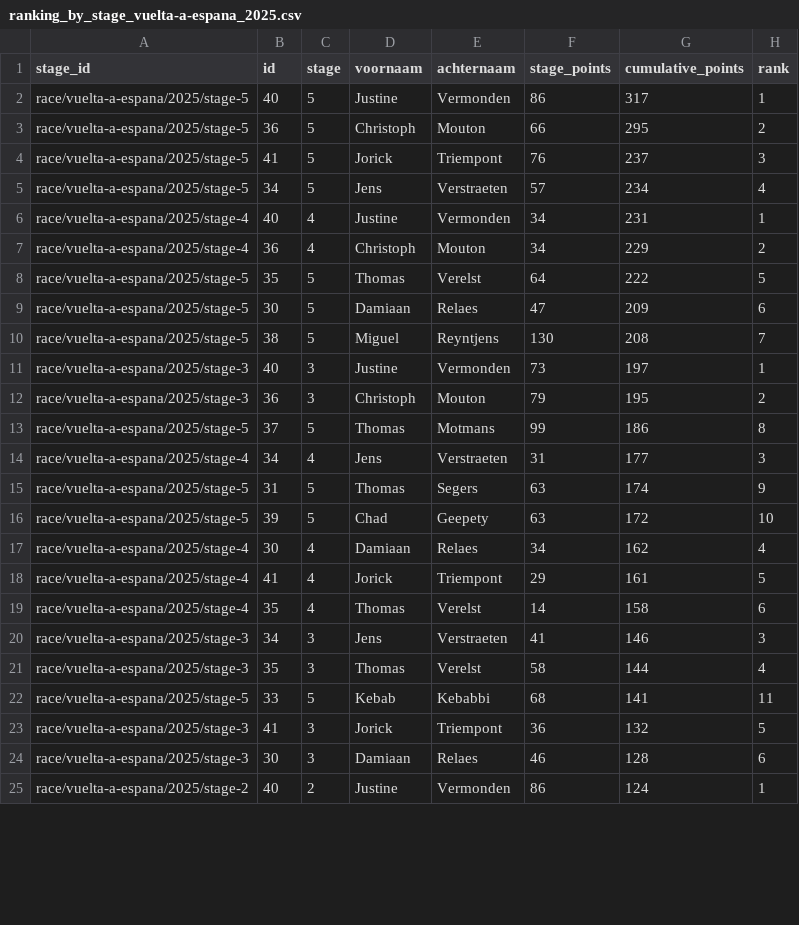
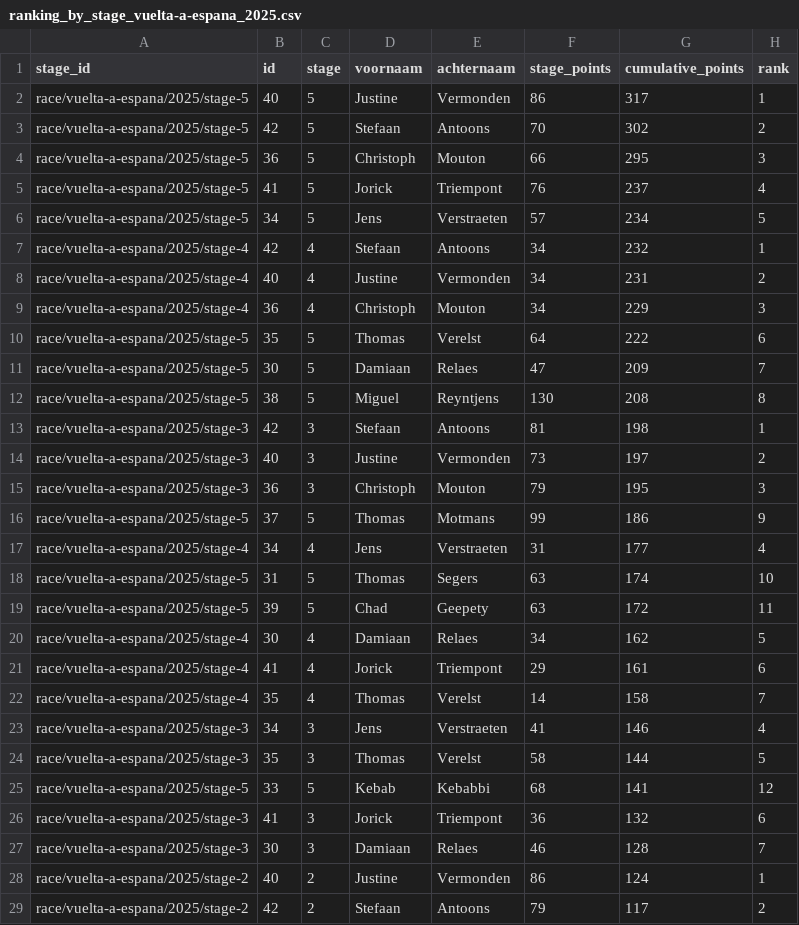
Before and after one commit to Thomassegers14/tourmanager-scraper, a CSV file: data/processed/ranking/ranking_by_stage_vuelta-a-espana_2025.csv, drawn as a sheet; only a part is shown; the diff covers the shown part only.

```diff
--- a/data/processed/ranking/ranking_by_stage_vuelta-a-espana_2025.csv
+++ b/data/processed/ranking/ranking_by_stage_vuelta-a-espana_2025.csv
@@ -2,24 +2,28 @@ stage_id,id,stage,voornaam,achternaam,stage_points,cumulative_points,rank
 race/vuelta-a-espana/2025/stage-5,40,5,Justine,Vermonden,86,317,1
-race/vuelta-a-espana/2025/stage-5,36,5,Christoph,Mouton,66,295,2
-race/vuelta-a-espana/2025/stage-5,41,5,Jorick,Triempont,76,237,3
-race/vuelta-a-espana/2025/stage-5,34,5,Jens,Verstraeten,57,234,4
-race/vuelta-a-espana/2025/stage-4,40,4,Justine,Vermonden,34,231,1
-race/vuelta-a-espana/2025/stage-4,36,4,Christoph,Mouton,34,229,2
-race/vuelta-a-espana/2025/stage-5,35,5,Thomas,Verelst,64,222,5
-race/vuelta-a-espana/2025/stage-5,30,5,Damiaan,Relaes,47,209,6
-race/vuelta-a-espana/2025/stage-5,38,5,Miguel,Reyntjens,130,208,7
-race/vuelta-a-espana/2025/stage-3,40,3,Justine,Vermonden,73,197,1
-race/vuelta-a-espana/2025/stage-3,36,3,Christoph,Mouton,79,195,2
-race/vuelta-a-espana/2025/stage-5,37,5,Thomas,Motmans,99,186,8
-race/vuelta-a-espana/2025/stage-4,34,4,Jens,Verstraeten,31,177,3
-race/vuelta-a-espana/2025/stage-5,31,5,Thomas,Segers,63,174,9
-race/vuelta-a-espana/2025/stage-5,39,5,Chad,Geepety,63,172,10
-race/vuelta-a-espana/2025/stage-4,30,4,Damiaan,Relaes,34,162,4
-race/vuelta-a-espana/2025/stage-4,41,4,Jorick,Triempont,29,161,5
-race/vuelta-a-espana/2025/stage-4,35,4,Thomas,Verelst,14,158,6
-race/vuelta-a-espana/2025/stage-3,34,3,Jens,Verstraeten,41,146,3
-race/vuelta-a-espana/2025/stage-3,35,3,Thomas,Verelst,58,144,4
-race/vuelta-a-espana/2025/stage-5,33,5,Kebab,Kebabbi,68,141,11
-race/vuelta-a-espana/2025/stage-3,41,3,Jorick,Triempont,36,132,5
-race/vuelta-a-espana/2025/stage-3,30,3,Damiaan,Relaes,46,128,6
+race/vuelta-a-espana/2025/stage-5,42,5,Stefaan,Antoons,70,302,2
+race/vuelta-a-espana/2025/stage-5,36,5,Christoph,Mouton,66,295,3
+race/vuelta-a-espana/2025/stage-5,41,5,Jorick,Triempont,76,237,4
+race/vuelta-a-espana/2025/stage-5,34,5,Jens,Verstraeten,57,234,5
+race/vuelta-a-espana/2025/stage-4,42,4,Stefaan,Antoons,34,232,1
+race/vuelta-a-espana/2025/stage-4,40,4,Justine,Vermonden,34,231,2
+race/vuelta-a-espana/2025/stage-4,36,4,Christoph,Mouton,34,229,3
+race/vuelta-a-espana/2025/stage-5,35,5,Thomas,Verelst,64,222,6
+race/vuelta-a-espana/2025/stage-5,30,5,Damiaan,Relaes,47,209,7
+race/vuelta-a-espana/2025/stage-5,38,5,Miguel,Reyntjens,130,208,8
+race/vuelta-a-espana/2025/stage-3,42,3,Stefaan,Antoons,81,198,1
+race/vuelta-a-espana/2025/stage-3,40,3,Justine,Vermonden,73,197,2
+race/vuelta-a-espana/2025/stage-3,36,3,Christoph,Mouton,79,195,3
+race/vuelta-a-espana/2025/stage-5,37,5,Thomas,Motmans,99,186,9
+race/vuelta-a-espana/2025/stage-4,34,4,Jens,Verstraeten,31,177,4
+race/vuelta-a-espana/2025/stage-5,31,5,Thomas,Segers,63,174,10
+race/vuelta-a-espana/2025/stage-5,39,5,Chad,Geepety,63,172,11
+race/vuelta-a-espana/2025/stage-4,30,4,Damiaan,Relaes,34,162,5
+race/vuelta-a-espana/2025/stage-4,41,4,Jorick,Triempont,29,161,6
+race/vuelta-a-espana/2025/stage-4,35,4,Thomas,Verelst,14,158,7
+race/vuelta-a-espana/2025/stage-3,34,3,Jens,Verstraeten,41,146,4
+race/vuelta-a-espana/2025/stage-3,35,3,Thomas,Verelst,58,144,5
+race/vuelta-a-espana/2025/stage-5,33,5,Kebab,Kebabbi,68,141,12
+race/vuelta-a-espana/2025/stage-3,41,3,Jorick,Triempont,36,132,6
+race/vuelta-a-espana/2025/stage-3,30,3,Damiaan,Relaes,46,128,7
 race/vuelta-a-espana/2025/stage-2,40,2,Justine,Vermonden,86,124,1
+race/vuelta-a-espana/2025/stage-2,42,2,Stefaan,Antoons,79,117,2
```
Also changed, not shown: 1 added row and 26 edited cells elsewhere in this file, data/processed/selections/selections_vuelta-a-espana_2025.csv.
